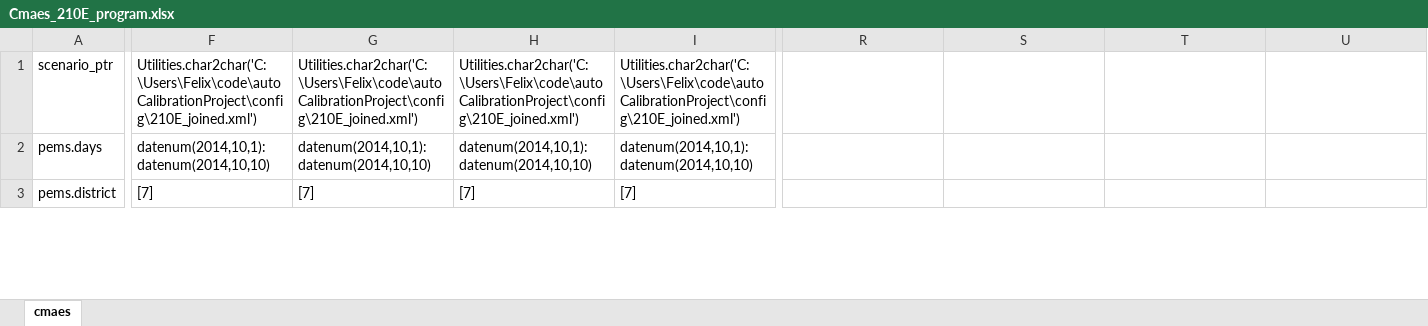
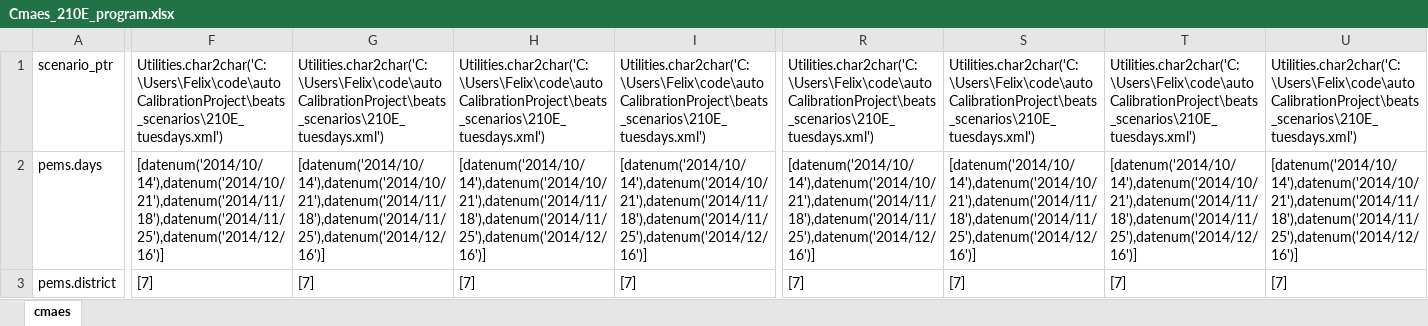
Before and after one commit to felixmeziere/autoCalibrationProject, an Excel workbook: xls/Cmaes_210E_program.xlsx, sheet cmaes, drawn as a sheet; only a part is shown, gaps mark what is left out; values as stored, in another font and other column widths than the file's, no borders; the diff covers the shown part only; the diff names each change by its address in the sheet, - before the commit and + after, or states it on an @@ line.

```diff
--- a/xls/Cmaes_210E_program.xlsx (sheet cmaes)
+++ b/xls/Cmaes_210E_program.xlsx (sheet cmaes)
-F1: Utilities.char2char('C:\Users\Felix\code\autoCalibrationProject\config\210E_joined.xml')
+F1: Utilities.char2char('C:\Users\Felix\code\autoCalibrationProject\beats_scenarios\210E_tuesdays.xml')
-G1: Utilities.char2char('C:\Users\Felix\code\autoCalibrationProject\config\210E_joined.xml')
+G1: Utilities.char2char('C:\Users\Felix\code\autoCalibrationProject\beats_scenarios\210E_tuesdays.xml')
-H1: Utilities.char2char('C:\Users\Felix\code\autoCalibrationProject\config\210E_joined.xml')
+H1: Utilities.char2char('C:\Users\Felix\code\autoCalibrationProject\beats_scenarios\210E_tuesdays.xml')
-I1: Utilities.char2char('C:\Users\Felix\code\autoCalibrationProject\config\210E_joined.xml')
+I1: Utilities.char2char('C:\Users\Felix\code\autoCalibrationProject\beats_scenarios\210E_tuesdays.xml')
-R1: (empty)
+R1: Utilities.char2char('C:\Users\Felix\code\autoCalibrationProject\beats_scenarios\210E_tuesdays.xml')
-S1: (empty)
+S1: Utilities.char2char('C:\Users\Felix\code\autoCalibrationProject\beats_scenarios\210E_tuesdays.xml')
-T1: (empty)
+T1: Utilities.char2char('C:\Users\Felix\code\autoCalibrationProject\beats_scenarios\210E_tuesdays.xml')
-U1: (empty)
+U1: Utilities.char2char('C:\Users\Felix\code\autoCalibrationProject\beats_scenarios\210E_tuesdays.xml')
-F2: datenum(2014,10,1):datenum(2014,10,10)
+F2: [datenum('2014/10/14'),datenum('2014/10/21'),datenum('2014/11/18'),datenum('2014/11/25'),datenum('2014/12/16')]
-G2: datenum(2014,10,1):datenum(2014,10,10)
+G2: [datenum('2014/10/14'),datenum('2014/10/21'),datenum('2014/11/18'),datenum('2014/11/25'),datenum('2014/12/16')]
-H2: datenum(2014,10,1):datenum(2014,10,10)
+H2: [datenum('2014/10/14'),datenum('2014/10/21'),datenum('2014/11/18'),datenum('2014/11/25'),datenum('2014/12/16')]
-I2: datenum(2014,10,1):datenum(2014,10,10)
+I2: [datenum('2014/10/14'),datenum('2014/10/21'),datenum('2014/11/18'),datenum('2014/11/25'),datenum('2014/12/16')]
-R2: (empty)
+R2: [datenum('2014/10/14'),datenum('2014/10/21'),datenum('2014/11/18'),datenum('2014/11/25'),datenum('2014/12/16')]
-S2: (empty)
+S2: [datenum('2014/10/14'),datenum('2014/10/21'),datenum('2014/11/18'),datenum('2014/11/25'),datenum('2014/12/16')]
-T2: (empty)
+T2: [datenum('2014/10/14'),datenum('2014/10/21'),datenum('2014/11/18'),datenum('2014/11/25'),datenum('2014/12/16')]
-U2: (empty)
+U2: [datenum('2014/10/14'),datenum('2014/10/21'),datenum('2014/11/18'),datenum('2014/11/25'),datenum('2014/12/16')]
-R3: (empty)
+R3: [7]
-S3: (empty)
+S3: [7]
-T3: (empty)
+T3: [7]
-U3: (empty)
+U3: [7]
```
Also changed, not shown: 462 edited cells elsewhere in this sheet, 9 other files.
